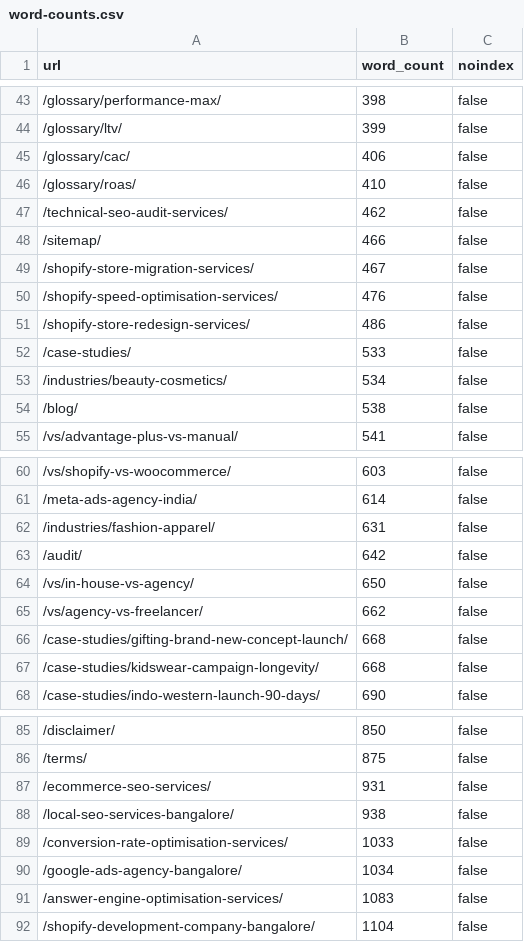
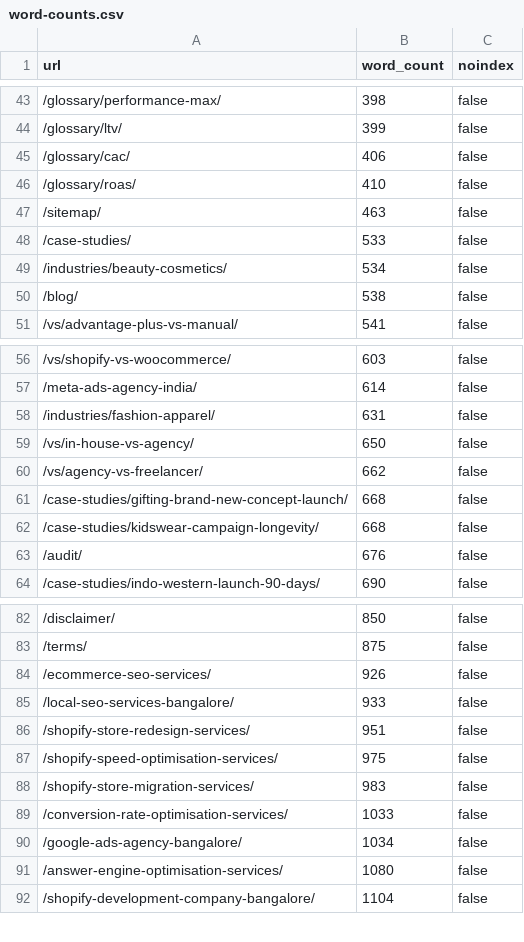
Before and after one commit to scalingsocials/ss-website, a CSV file: docs/reference/word-counts.csv, drawn as a sheet; only a part is shown, gaps mark what is left out; the diff covers the shown part only.

```diff
--- a/docs/reference/word-counts.csv
+++ b/docs/reference/word-counts.csv
@@ -46,7 +46,3 @@ url,word_count,noindex
 "/glossary/roas/",410,false
-"/technical-seo-audit-services/",462,false
-"/sitemap/",466,false
-"/shopify-store-migration-services/",467,false
-"/shopify-speed-optimisation-services/",476,false
-"/shopify-store-redesign-services/",486,false
+"/sitemap/",463,false
 "/case-studies/",533,false
@@ -62,3 +58,2 @@ url,word_count,noindex
 "/industries/fashion-apparel/",631,false
-"/audit/",642,false
 "/vs/in-house-vs-agency/",650,false
@@ -67,2 +62,3 @@ url,word_count,noindex
 "/case-studies/kidswear-campaign-longevity/",668,false
+"/audit/",676,false
 "/case-studies/indo-western-launch-90-days/",690,false
@@ -86,7 +83,10 @@ url,word_count,noindex
 "/terms/",875,false
-"/ecommerce-seo-services/",931,false
-"/local-seo-services-bangalore/",938,false
+"/ecommerce-seo-services/",926,false
+"/local-seo-services-bangalore/",933,false
+"/shopify-store-redesign-services/",951,false
+"/shopify-speed-optimisation-services/",975,false
+"/shopify-store-migration-services/",983,false
 "/conversion-rate-optimisation-services/",1033,false
 "/google-ads-agency-bangalore/",1034,false
-"/answer-engine-optimisation-services/",1083,false
+"/answer-engine-optimisation-services/",1080,false
 "/shopify-development-company-bangalore/",1104,false
```
Also changed, not shown: 1 added row elsewhere in this file, 1 other file.
